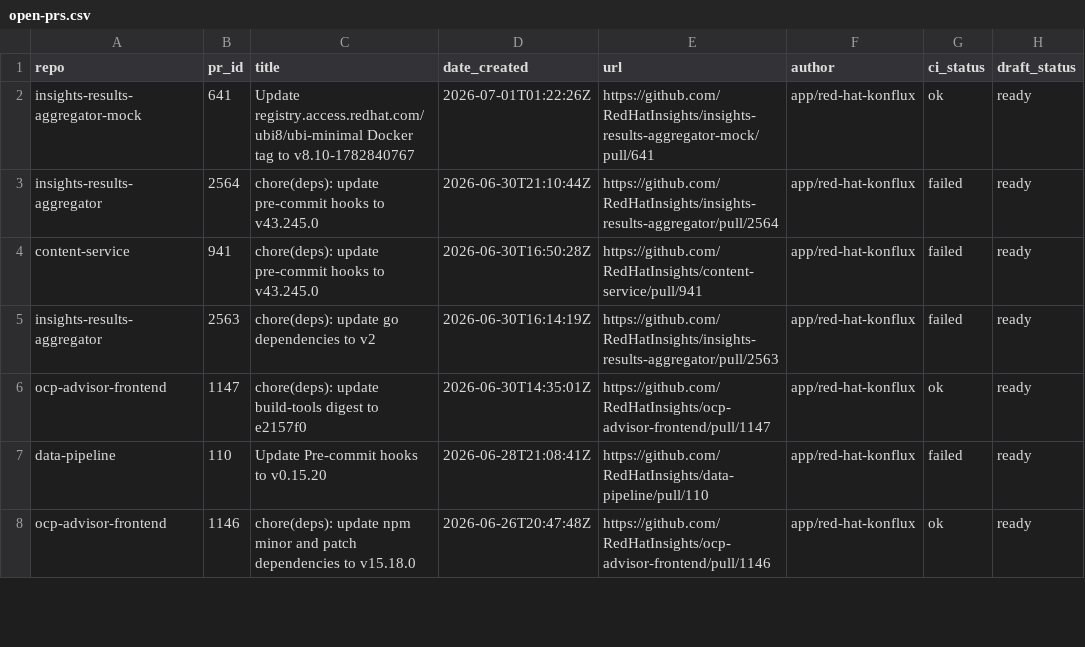
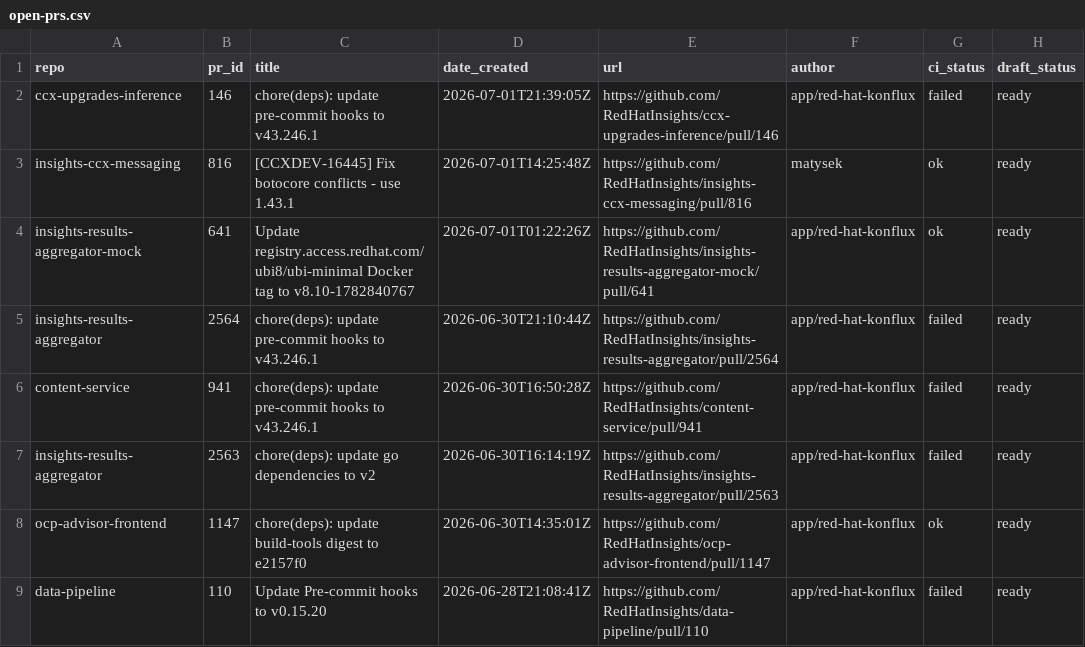
Before and after one commit to RedHatInsights/processing-tools, a CSV file: open_mr_pr/github/open-prs.csv, drawn as a sheet; only a part is shown; the shorter side is filled out with more unchanged rows.

```diff
--- a/open_mr_pr/github/open-prs.csv
+++ b/open_mr_pr/github/open-prs.csv
@@ -1,5 +1,7 @@
 repo,pr_id,title,date_created,url,author,ci_status,draft_status
+ccx-upgrades-inference,146,chore(deps): update pre-commit hooks to v43.246.1,2026-07-01T21:39:05Z,https://github.com/RedHatInsights/ccx-upgrades-inference/pull/146,app/red-hat-konflux,failed,ready
+insights-ccx-messaging,816,[CCXDEV-16445] Fix botocore conflicts - use 1.43.1,2026-07-01T14:25:48Z,https://github.com/RedHatInsights/insights-ccx-messaging/pull/816,matysek,ok,ready
 insights-results-aggregator-mock,641,Update registry.access.redhat.com/ubi8/ubi-minimal Docker tag to v8.10-1782840767,2026-07-01T01:22:26Z,https://github.com/RedHatInsights/insights-results-aggregator-mock/pull/641,app/red-hat-konflux,ok,ready
-insights-results-aggregator,2564,chore(deps): update pre-commit hooks to v43.245.0,2026-06-30T21:10:44Z,https://github.com/RedHatInsights/insights-results-aggregator/pull/2564,app/red-hat-konflux,failed,ready
-content-service,941,chore(deps): update pre-commit hooks to v43.245.0,2026-06-30T16:50:28Z,https://github.com/RedHatInsights/content-service/pull/941,app/red-hat-konflux,failed,ready
+insights-results-aggregator,2564,chore(deps): update pre-commit hooks to v43.246.1,2026-06-30T21:10:44Z,https://github.com/RedHatInsights/insights-results-aggregator/pull/2564,app/red-hat-konflux,failed,ready
+content-service,941,chore(deps): update pre-commit hooks to v43.246.1,2026-06-30T16:50:28Z,https://github.com/RedHatInsights/content-service/pull/941,app/red-hat-konflux,failed,ready
 insights-results-aggregator,2563,chore(deps): update go dependencies to v2,2026-06-30T16:14:19Z,https://github.com/RedHatInsights/insights-results-aggregator/pull/2563,app/red-hat-konflux,failed,ready
```
Also changed, not shown: 3 other files.
